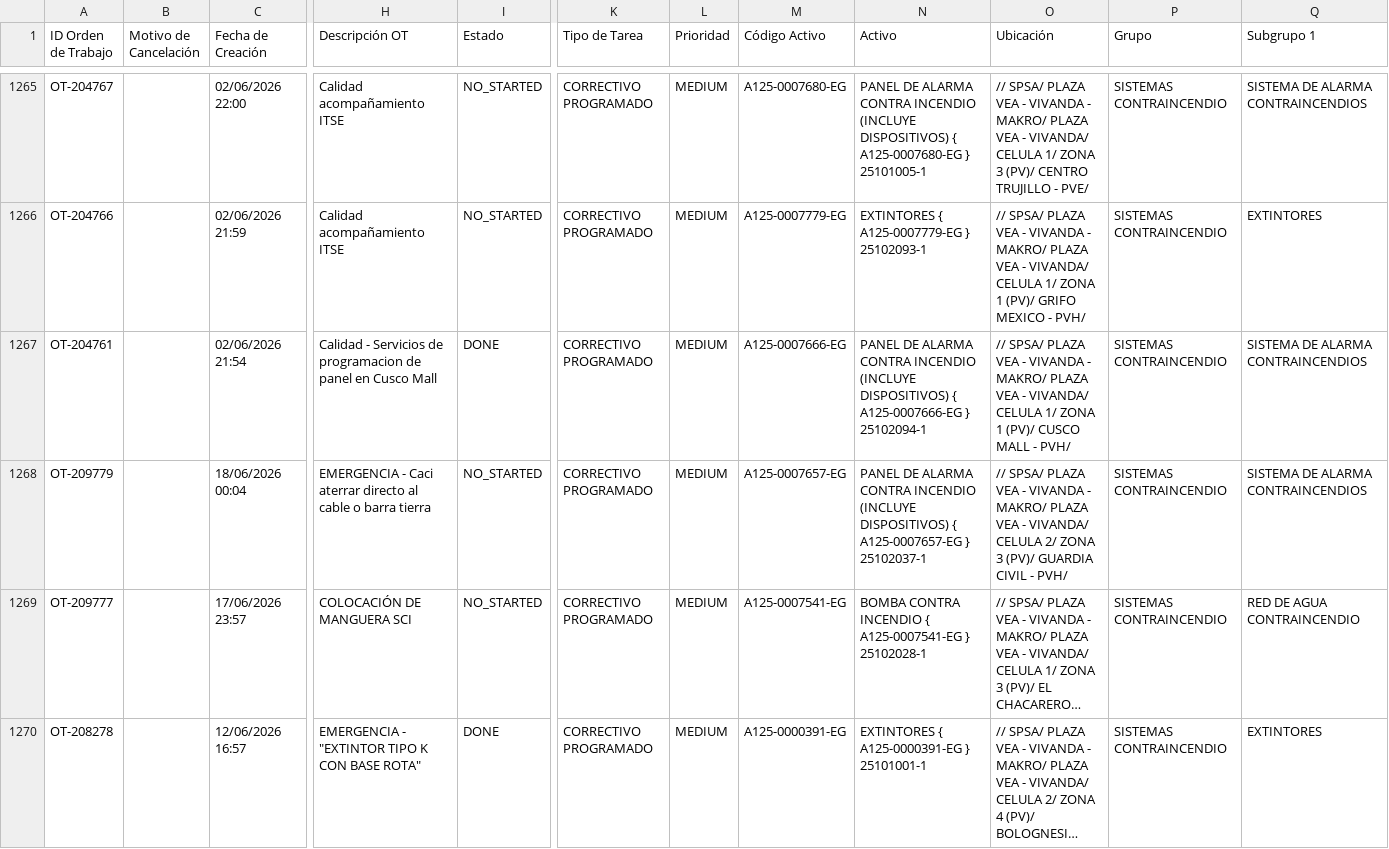
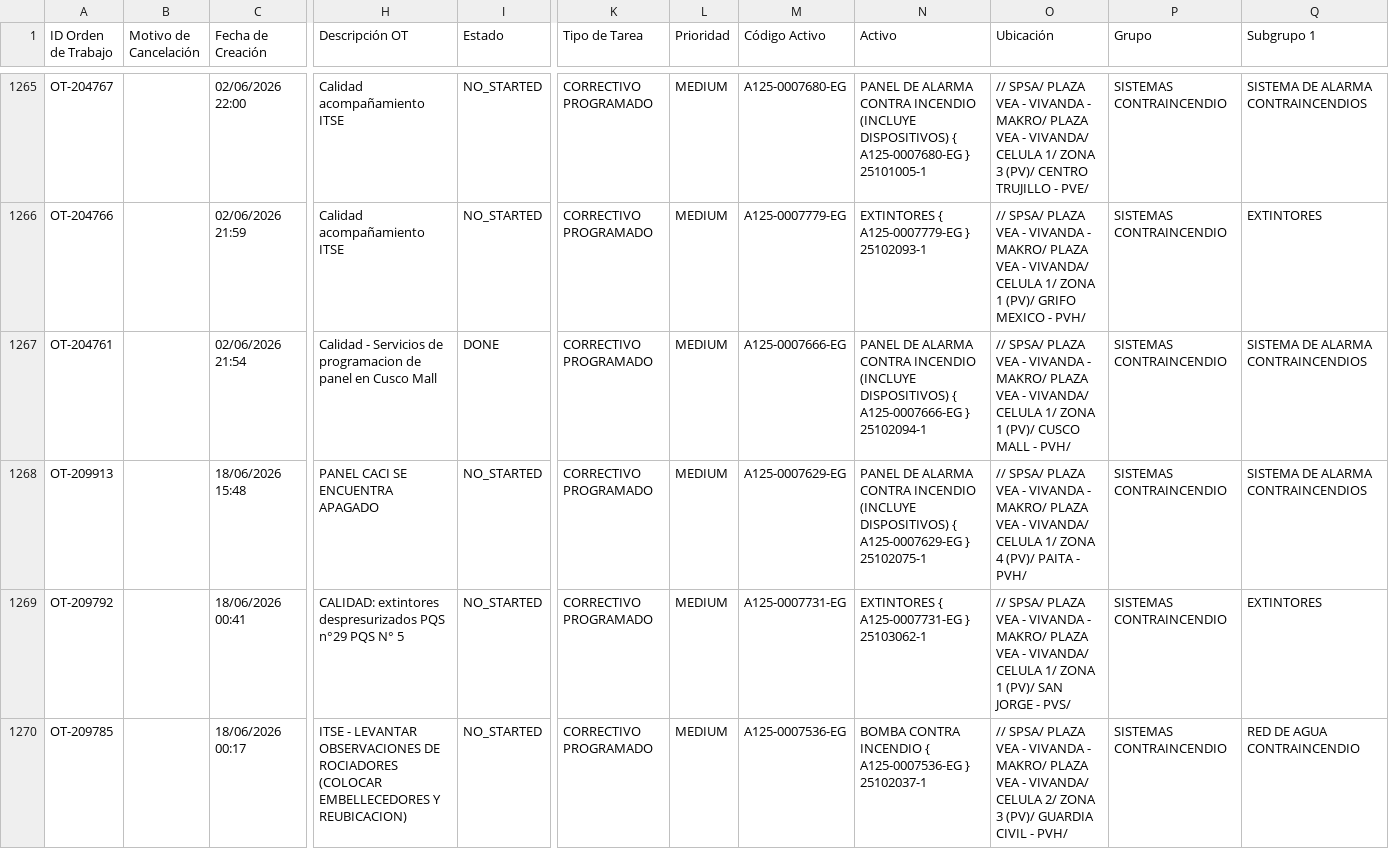
Before and after one commit to Andres-St1/fracttal-ots, a CSV file: OTs_Fracttal.csv, drawn as a sheet; only a part is shown, gaps mark what is left out; the shorter side is filled out with more unchanged rows; long unchanged cells end in …; rows hold the shown columns only; the diff covers the shown part only; the diff names each change by its address in the sheet, - before the commit and + after, or states it on an @@ line.

```diff
--- a/OTs_Fracttal.csv
+++ b/OTs_Fracttal.csv
+row 1268: OT-209913 |  | 18/06/2026 15:48 | PANEL CACI SE ENCUENTRA APAGADO | NO_STARTED | CORRECTIVO PROGRAMADO | MEDIUM | A125-0007629-EG | PANEL DE ALARMA CONTRA INCENDIO (INCLUYE DISPOSITIVOS) { A125-0007629-EG } 25102075-1 | // SPSA/ PLAZA VEA - VIVANDA - MAKRO/ PLAZA VEA - VIVANDA/ CELULA 1/ ZONA 4 (PV)/ PAITA - PVH/ | SISTEMAS CONTRAINCENDIO | SISTEMA DE ALARMA CONTRAINCENDIOS
+row 1269: OT-209792 |  | 18/06/2026 00:41 | CALIDAD: extintores despresurizados PQS n°29 PQS N° 5 | NO_STARTED | CORRECTIVO PROGRAMADO | MEDIUM | A125-0007731-EG | EXTINTORES { A125-0007731-EG } 25103062-1 | // SPSA/ PLAZA VEA - VIVANDA - MAKRO/ PLAZA VEA - VIVANDA/ CELULA 1/ ZONA 1 (PV)/ SAN JORGE - PVS/ | SISTEMAS CONTRAINCENDIO | EXTINTORES
+row 1270: OT-209785 |  | 18/06/2026 00:17 | ITSE - LEVANTAR OBSERVACIONES DE ROCIADORES (COLOCAR EMBELLECEDORES Y REUBICACION) | NO_STARTED | CORRECTIVO PROGRAMADO | MEDIUM | A125-0007536-EG | BOMBA CONTRA INCENDIO { A125-0007536-EG } 25102037-1 | // SPSA/ PLAZA VEA - VIVANDA - MAKRO/ PLAZA VEA - VIVANDA/ CELULA 2/ ZONA 3 (PV)/ GUARDIA CIVIL - PVH/ | SISTEMAS CONTRAINCENDIO | RED DE AGUA CONTRAINCENDIO
```
Also changed, not shown: 3 added rows and 2 edited cells elsewhere in this file.
